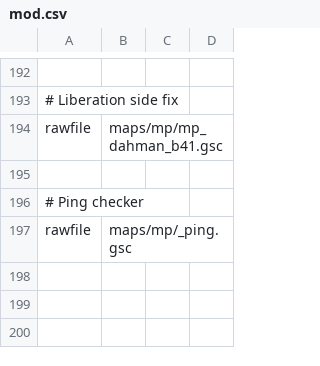
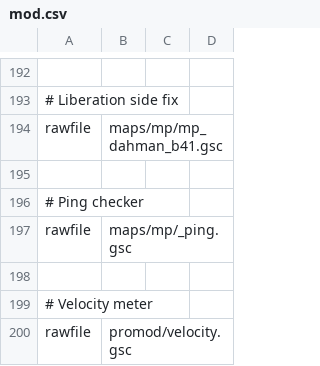
Before and after one commit to warkingous/promod_x, a CSV file: mod.csv, drawn as a sheet; only a part is shown, gaps mark what is left out.

Commit message:
Added nade training in ready-up periods, velocity meter, auto-rup for spectators

```diff
--- a/mod.csv
+++ b/mod.csv
@@ -197 +197,4 @@ rawfile,maps/mp/mp_dahman_b41.gsc
 rawfile,maps/mp/_ping.gsc
+
+# Velocity meter
+rawfile,promod/velocity.gsc
```
Also changed, not shown: promod/customStatsTable.csv, 11 other files.
